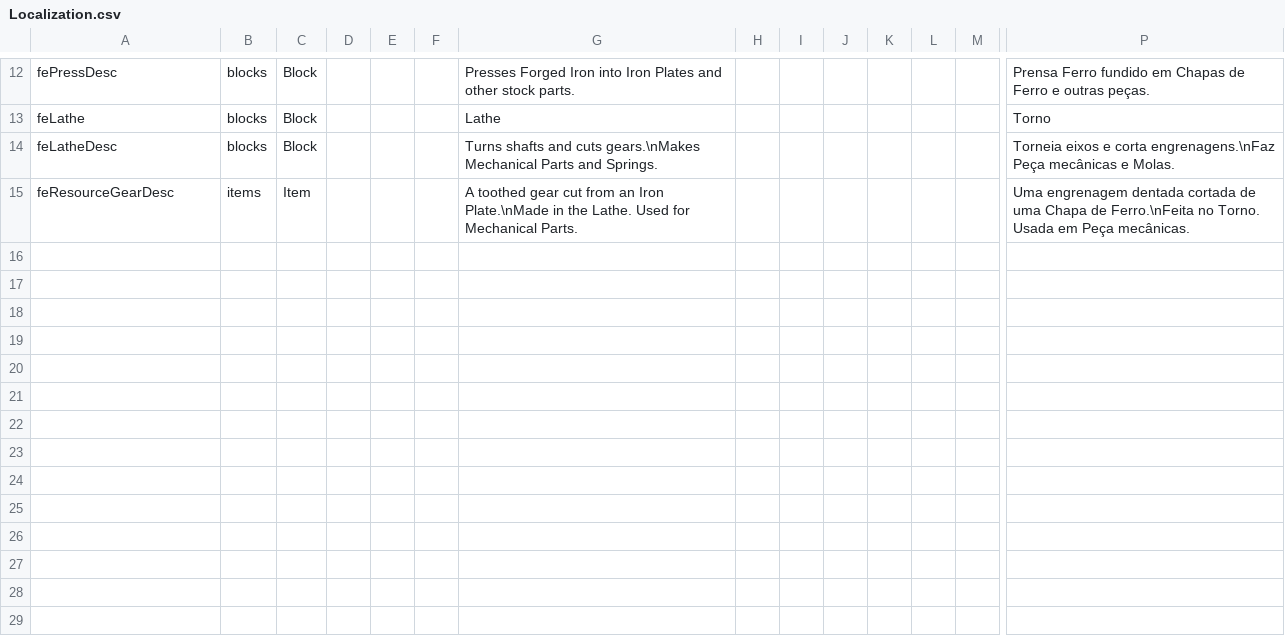
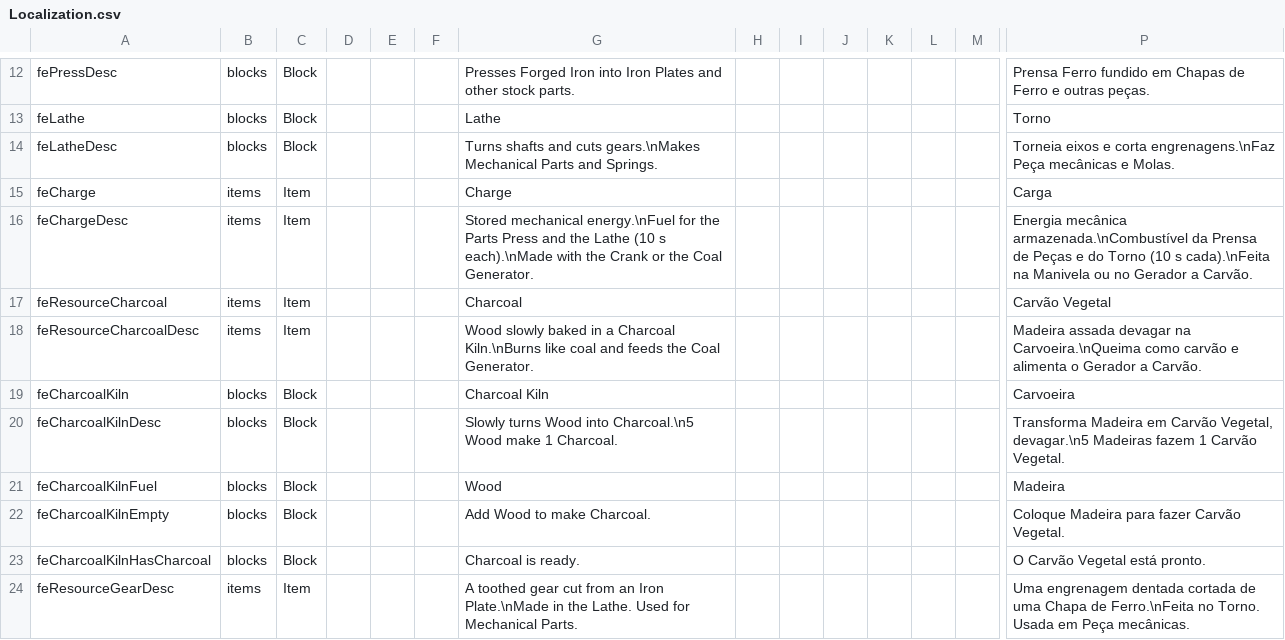
Before and after one commit to BirdRa1n/ForgedInAshes, a CSV file: Mods/FerroEngrenagem/Config/Localization.csv, drawn as a sheet; only a part is shown, gaps mark what is left out; rows hold the shown columns only; the diff names each change by its address in the sheet, - before the commit and + after, or states it on an @@ line.

```diff
--- a/Mods/FerroEngrenagem/Config/Localization.csv
+++ b/Mods/FerroEngrenagem/Config/Localization.csv
+row 15: feCharge | items | Item |  |  |  | Charge |  |  |  |  |  |  | Carga
+row 16: feChargeDesc | items | Item |  |  |  | Stored mechanical energy.\nFuel for the Parts Press and the Lathe (10 s each).\nMade with the Crank or the Coal Generator. |  |  |  |  |  |  | Energia mecânica armazenada.\nCombustível da Prensa de Peças e do Torno (10 s cada).\nFeita na Manivela ou no Gerador a Carvão.
+row 17: feResourceCharcoal | items | Item |  |  |  | Charcoal |  |  |  |  |  |  | Carvão Vegetal
+row 18: feResourceCharcoalDesc | items | Item |  |  |  | Wood slowly baked in a Charcoal Kiln.\nBurns like coal and feeds the Coal Generator. |  |  |  |  |  |  | Madeira assada devagar na Carvoeira.\nQueima como carvão e alimenta o Gerador a Carvão.
+row 19: feCharcoalKiln | blocks | Block |  |  |  | Charcoal Kiln |  |  |  |  |  |  | Carvoeira
+row 20: feCharcoalKilnDesc | blocks | Block |  |  |  | Slowly turns Wood into Charcoal.\n5 Wood make 1 Charcoal. |  |  |  |  |  |  | Transforma Madeira em Carvão Vegetal, devagar.\n5 Madeiras fazem 1 Carvão Vegetal.
+row 21: feCharcoalKilnFuel | blocks | Block |  |  |  | Wood |  |  |  |  |  |  | Madeira
+row 22: feCharcoalKilnEmpty | blocks | Block |  |  |  | Add Wood to make Charcoal. |  |  |  |  |  |  | Coloque Madeira para fazer Carvão Vegetal.
+row 23: feCharcoalKilnHasCharcoal | blocks | Block |  |  |  | Charcoal is ready. |  |  |  |  |  |  | O Carvão Vegetal está pronto.
```
Also changed, not shown: 5 other files.
